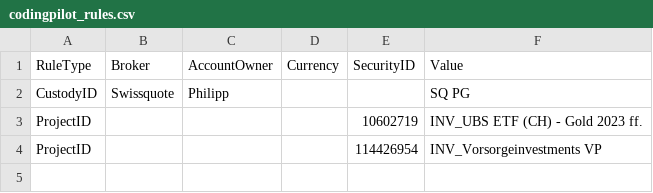
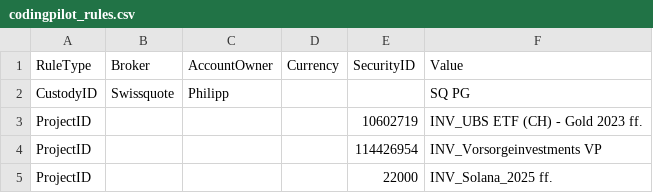
Before and after one commit to Munotstadt/codingpilot, a CSV file: Data/codingpilot_rules.csv, drawn as a sheet.

Commit message:
Regel gelernt: ProjectID {"securityId":"22000"} = INV_Solana_2025 ff.

```diff
--- a/Data/codingpilot_rules.csv
+++ b/Data/codingpilot_rules.csv
@@ -4 +4,2 @@ ProjectID,,,,10602719,INV_UBS ETF (CH) - Gold 2023 ff.
 ProjectID,,,,114426954,INV_Vorsorgeinvestments VP
+ProjectID,,,,22000,INV_Solana_2025 ff.
```
